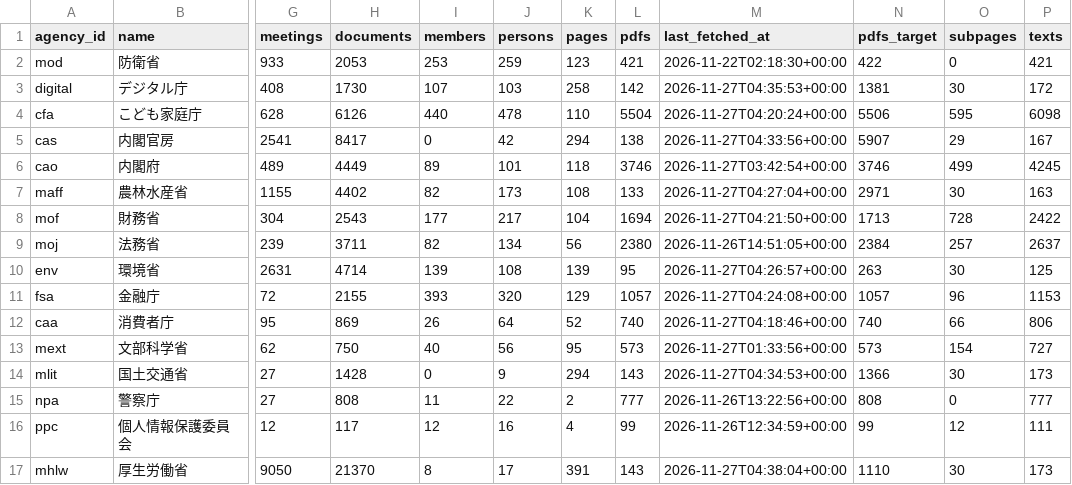
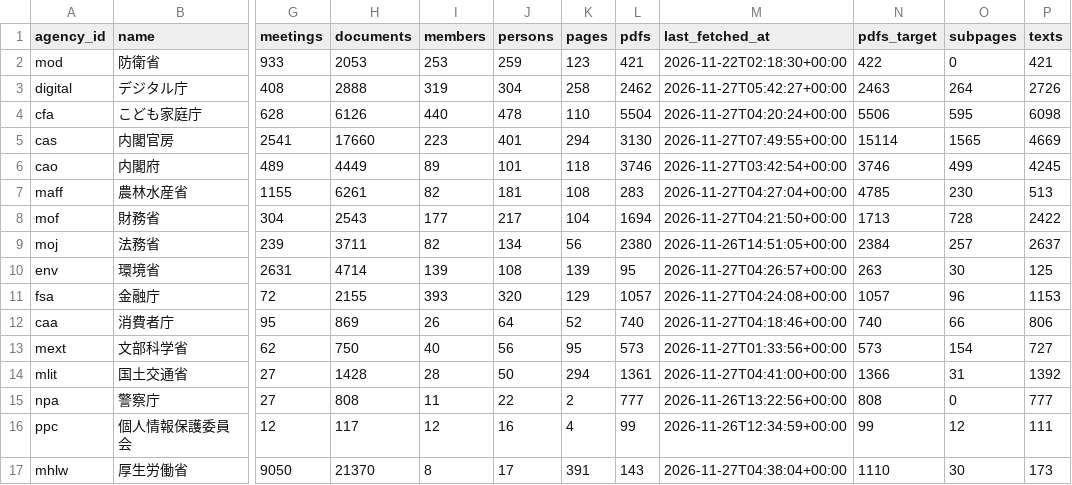
Before and after one commit to tsuji-y/shingikai, a CSV file: data/all/agencies.csv, drawn as a sheet; only a part is shown, gaps mark what is left out; the diff names each change by its address in the sheet, - before the commit and + after, or states it on an @@ line.

```diff
--- a/data/all/agencies.csv
+++ b/data/all/agencies.csv
-H3 (documents): 1730
+H3 (documents): 2888
-I3 (members): 107
+I3 (members): 319
-J3 (persons): 103
+J3 (persons): 304
-L3 (pdfs): 142
+L3 (pdfs): 2462
-M3 (last_fetched_at): 2026-11-27T04:35:53+00:00
+M3 (last_fetched_at): 2026-11-27T05:42:27+00:00
-N3 (pdfs_target): 1381
+N3 (pdfs_target): 2463
-O3 (subpages): 30
+O3 (subpages): 264
-P3 (texts): 172
+P3 (texts): 2726
-H5 (documents): 8417
+H5 (documents): 17660
-I5 (members): 0
+I5 (members): 223
-J5 (persons): 42
+J5 (persons): 401
-L5 (pdfs): 138
+L5 (pdfs): 3130
-M5 (last_fetched_at): 2026-11-27T04:33:56+00:00
+M5 (last_fetched_at): 2026-11-27T07:49:55+00:00
-N5 (pdfs_target): 5907
+N5 (pdfs_target): 15114
-O5 (subpages): 29
+O5 (subpages): 1565
-P5 (texts): 167
+P5 (texts): 4669
-H7 (documents): 4402
+H7 (documents): 6261
-J7 (persons): 173
+J7 (persons): 181
-L7 (pdfs): 133
+L7 (pdfs): 283
-N7 (pdfs_target): 2971
+N7 (pdfs_target): 4785
-O7 (subpages): 30
+O7 (subpages): 230
-P7 (texts): 163
+P7 (texts): 513
-I14 (members): 0
+I14 (members): 28
-J14 (persons): 9
+J14 (persons): 50
-L14 (pdfs): 143
+L14 (pdfs): 1361
-M14 (last_fetched_at): 2026-11-27T04:34:53+00:00
+M14 (last_fetched_at): 2026-11-27T04:41:00+00:00
-O14 (subpages): 30
+O14 (subpages): 31
-P14 (texts): 173
+P14 (texts): 1392
```
Also changed, not shown: data/maff/persons.csv, data/mlit/attendance.csv, 46 other files.
